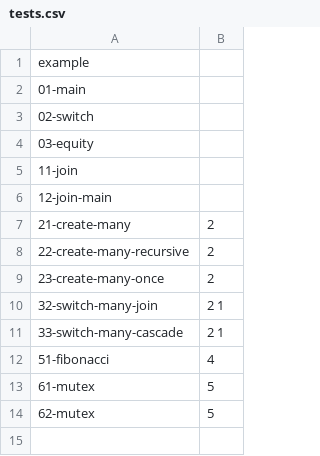
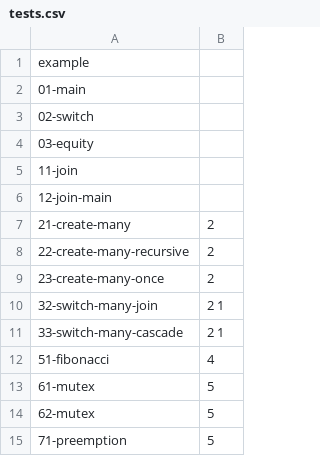
Before and after one commit to AceBasket/User-space-thread-library, a CSV file: tests.csv, drawn as a sheet.

Commit message:
beg of preemption

```diff
--- a/tests.csv
+++ b/tests.csv
@@ -14 +14,2 @@ example;
 62-mutex;5
+71-preemption;5
```
Also changed, not shown: 2 other files.
